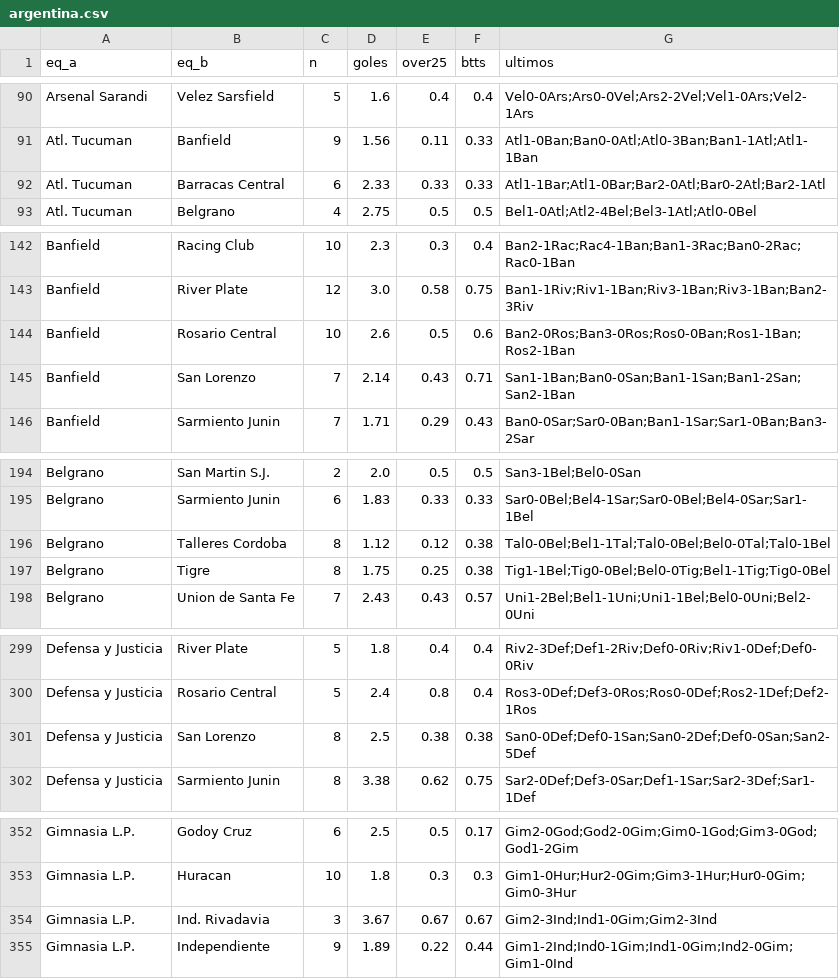
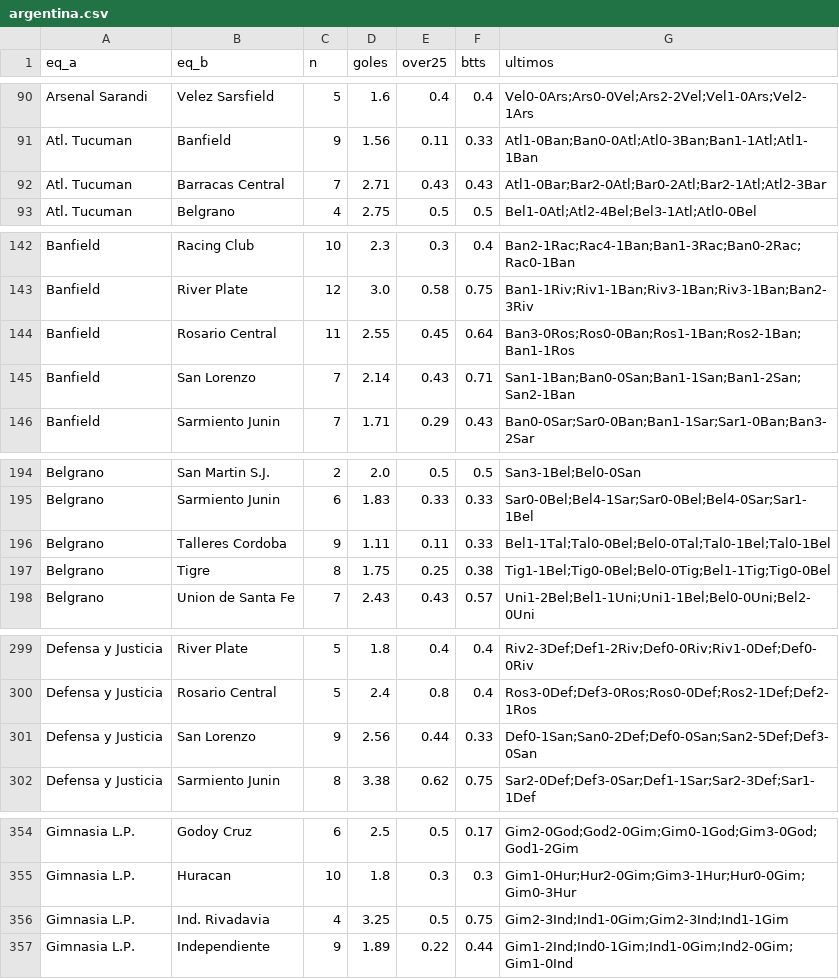
Before and after one commit to iqer175/datos-futbol, a CSV file: datos/h2h/argentina.csv, drawn as a sheet; only a part is shown, gaps mark what is left out; the diff covers the shown part only.

```diff
--- a/datos/h2h/argentina.csv
+++ b/datos/h2h/argentina.csv
@@ -91,3 +91,3 @@ Arsenal Sarandi,Velez Sarsfield,5,1.6,0.4,0.4,Vel0-0Ars;Ars0-0Vel;Ars2-2Vel;Vel1
 Atl. Tucuman,Banfield,9,1.56,0.11,0.33,Atl1-0Ban;Ban0-0Atl;Atl0-3Ban;Ban1-1Atl;Atl1-1Ban
-Atl. Tucuman,Barracas Central,6,2.33,0.33,0.33,Atl1-1Bar;Atl1-0Bar;Bar2-0Atl;Bar0-2Atl;Bar2-1Atl
+Atl. Tucuman,Barracas Central,7,2.71,0.43,0.43,Atl1-0Bar;Bar2-0Atl;Bar0-2Atl;Bar2-1Atl;Atl2-3Bar
 Atl. Tucuman,Belgrano,4,2.75,0.5,0.5,Bel1-0Atl;Atl2-4Bel;Bel3-1Atl;Atl0-0Bel
@@ -143,3 +143,3 @@ Banfield,Racing Club,10,2.3,0.3,0.4,Ban2-1Rac;Rac4-1Ban;Ban1-3Rac;Ban0-2Rac;Rac0
 Banfield,River Plate,12,3.0,0.58,0.75,Ban1-1Riv;Riv1-1Ban;Riv3-1Ban;Riv3-1Ban;Ban2-3Riv
-Banfield,Rosario Central,10,2.6,0.5,0.6,Ban2-0Ros;Ban3-0Ros;Ros0-0Ban;Ros1-1Ban;Ros2-1Ban
+Banfield,Rosario Central,11,2.55,0.45,0.64,Ban3-0Ros;Ros0-0Ban;Ros1-1Ban;Ros2-1Ban;Ban1-1Ros
 Banfield,San Lorenzo,7,2.14,0.43,0.71,San1-1Ban;Ban0-0San;Ban1-1San;Ban1-2San;San2-1Ban
@@ -195,3 +195,3 @@ Belgrano,San Martin S.J.,2,2.0,0.5,0.5,San3-1Bel;Bel0-0San
 Belgrano,Sarmiento Junin,6,1.83,0.33,0.33,Sar0-0Bel;Bel4-1Sar;Sar0-0Bel;Bel4-0Sar;Sar1-1Bel
-Belgrano,Talleres Cordoba,8,1.12,0.12,0.38,Tal0-0Bel;Bel1-1Tal;Tal0-0Bel;Bel0-0Tal;Tal0-1Bel
+Belgrano,Talleres Cordoba,9,1.11,0.11,0.33,Bel1-1Tal;Tal0-0Bel;Bel0-0Tal;Tal0-1Bel;Tal0-1Bel
 Belgrano,Tigre,8,1.75,0.25,0.38,Tig1-1Bel;Tig0-0Bel;Bel0-0Tig;Bel1-1Tig;Tig0-0Bel
@@ -300,3 +300,3 @@ Defensa y Justicia,River Plate,5,1.8,0.4,0.4,Riv2-3Def;Def1-2Riv;Def0-0Riv;Riv1-
 Defensa y Justicia,Rosario Central,5,2.4,0.8,0.4,Ros3-0Def;Def3-0Ros;Ros0-0Def;Ros2-1Def;Def2-1Ros
-Defensa y Justicia,San Lorenzo,8,2.5,0.38,0.38,San0-0Def;Def0-1San;San0-2Def;Def0-0San;San2-5Def
+Defensa y Justicia,San Lorenzo,9,2.56,0.44,0.33,Def0-1San;San0-2Def;Def0-0San;San2-5Def;Def3-0San
 Defensa y Justicia,Sarmiento Junin,8,3.38,0.62,0.75,Sar2-0Def;Def3-0Sar;Def1-1Sar;Sar2-3Def;Sar1-1Def
@@ -353,3 +355,3 @@ Gimnasia L.P.,Godoy Cruz,6,2.5,0.5,0.17,Gim2-0God;God2-0Gim;Gim0-1God;Gim3-0God;
 Gimnasia L.P.,Huracan,10,1.8,0.3,0.3,Gim1-0Hur;Hur2-0Gim;Gim3-1Hur;Hur0-0Gim;Gim0-3Hur
-Gimnasia L.P.,Ind. Rivadavia,3,3.67,0.67,0.67,Gim2-3Ind;Ind1-0Gim;Gim2-3Ind
+Gimnasia L.P.,Ind. Rivadavia,4,3.25,0.5,0.75,Gim2-3Ind;Ind1-0Gim;Gim2-3Ind;Ind1-1Gim
 Gimnasia L.P.,Independiente,9,1.89,0.22,0.44,Gim1-2Ind;Ind0-1Gim;Ind1-0Gim;Ind2-0Gim;Gim1-0Ind
```
Also changed, not shown: 2 added rows and 34 edited cells elsewhere in this file, datos/agregados/equipos_bundesliga.csv, datos/agregados/equipos_portugal.csv, 33 other files.
